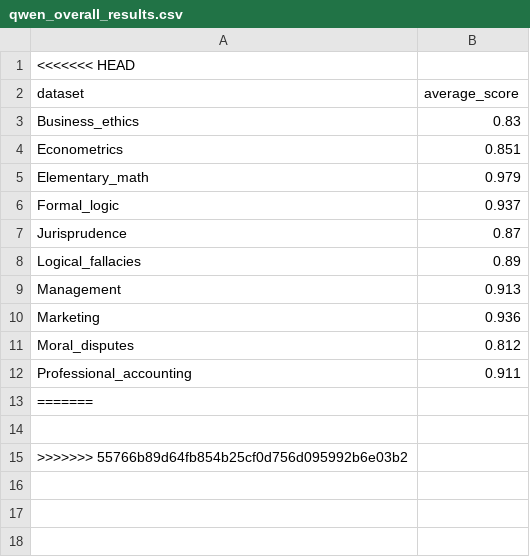
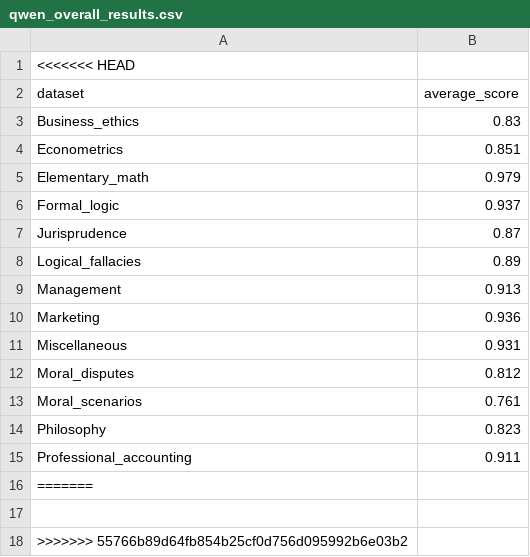
Before and after one commit to cpzambo/hai-teams, a CSV file: mmlu/qwen/qwen_overall_results.csv, drawn as a sheet; the diff names each change by its address in the sheet, - before the commit and + after, or states it on an @@ line.

```diff
--- a/mmlu/qwen/qwen_overall_results.csv
+++ b/mmlu/qwen/qwen_overall_results.csv
+row 11: Miscellaneous | 0.931
+row 13: Moral_scenarios | 0.761
+row 14: Philosophy | 0.823
```
Also changed, not shown: bbh/gemma/gemma_boolean_expressions.csv, bbh/gemma/gemma_causal_judgement.csv, 22 other files.
